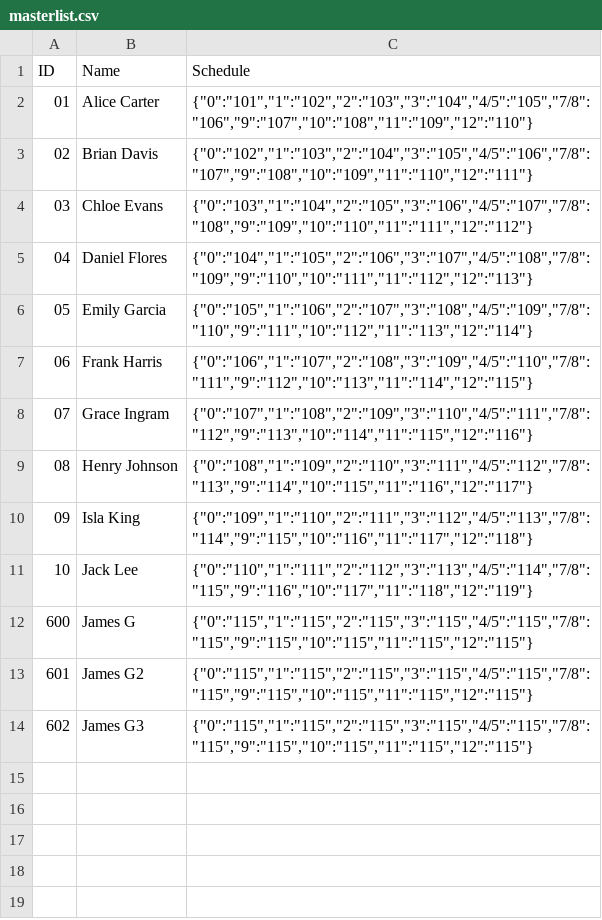
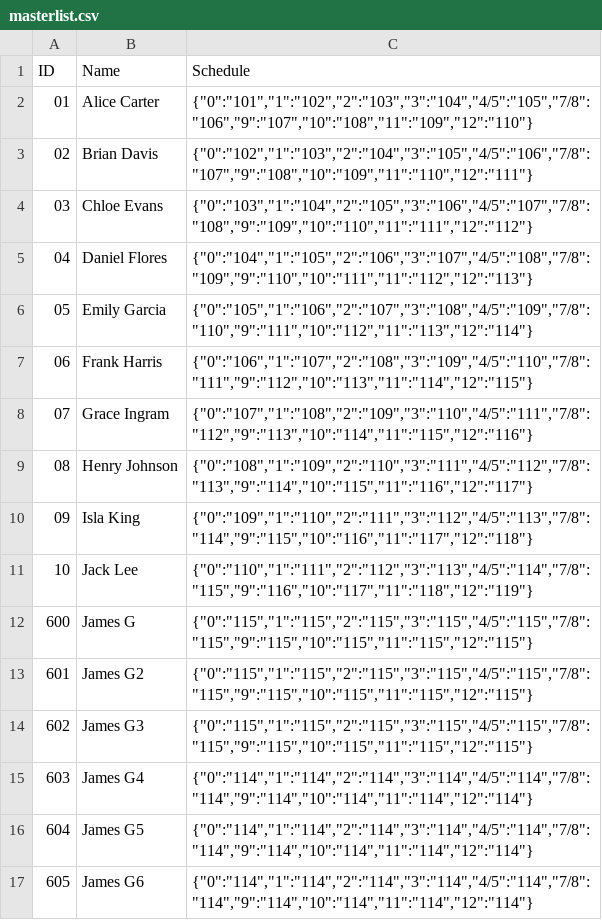
Before and after one commit to InfusedChooch/fuzzy-tribble, a CSV file: Seed/masterlist.csv, drawn as a sheet.

```diff
--- a/Seed/masterlist.csv
+++ b/Seed/masterlist.csv
@@ -14 +14,4 @@ ID,Name,Schedule
 602,James G3,"{""0"":""115"",""1"":""115"",""2"":""115"",""3"":""115"",""4/5"":""115"",""7/8"":""115"",""9"":""115"",""10"":""115"",""11"":""115"",""12"":""115""}"
+603,James G4,"{""0"":""114"",""1"":""114"",""2"":""114"",""3"":""114"",""4/5"":""114"",""7/8"":""114"",""9"":""114"",""10"":""114"",""11"":""114"",""12"":""114""}"
+604,James G5,"{""0"":""114"",""1"":""114"",""2"":""114"",""3"":""114"",""4/5"":""114"",""7/8"":""114"",""9"":""114"",""10"":""114"",""11"":""114"",""12"":""114""}"
+605,James G6,"{""0"":""114"",""1"":""114"",""2"":""114"",""3"":""114"",""4/5"":""114"",""7/8"":""114"",""9"":""114"",""10"":""114"",""11"":""114"",""12"":""114""}"
```
Also changed, not shown: 46 other files.
